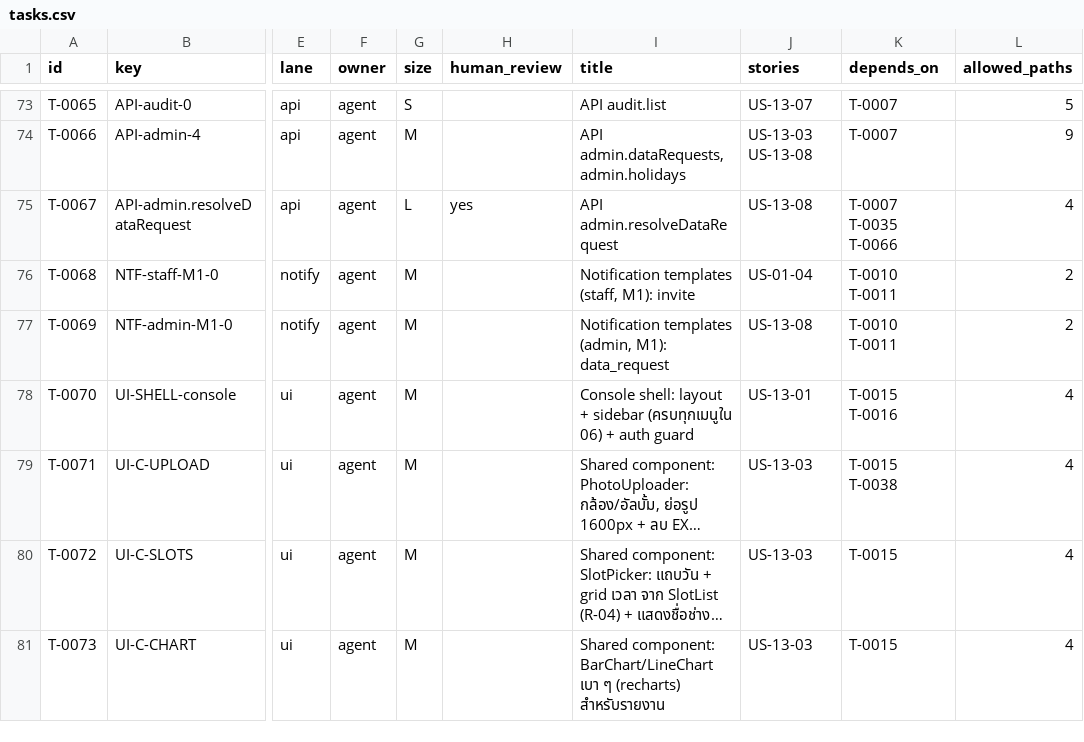
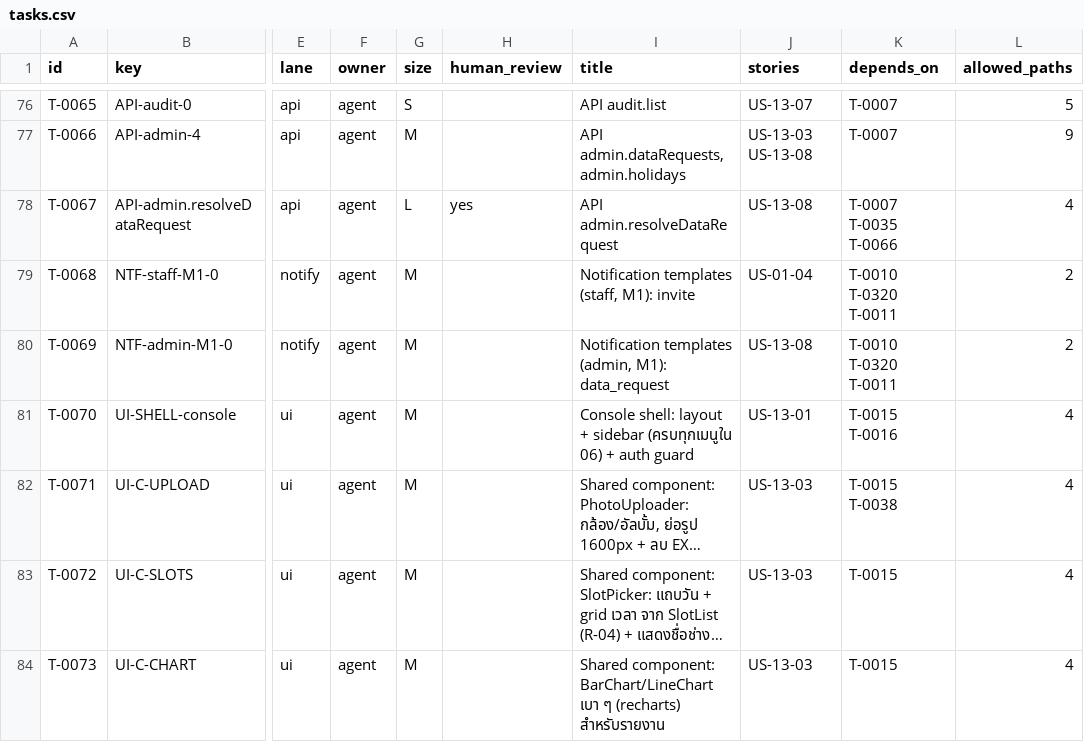
Before and after one commit to WoraphonDev/PetBooking, a CSV file: docs/tasks/tasks.csv, drawn as a sheet; only a part is shown, gaps mark what is left out; long unchanged cells end in …; addresses are those after the commit; the diff covers the shown part only; the diff names each change by its address in the sheet, - before the commit and + after, or states it on an @@ line.

```diff
--- a/docs/tasks/tasks.csv
+++ b/docs/tasks/tasks.csv
-K79:K80 (depends_on): T-0010 T-0011
+K79:K80 (depends_on): T-0010 T-0320 T-0011
```
Also changed, not shown: 4 added rows, 1 moved row and 19 edited cells elsewhere in this file, 48 other files.
